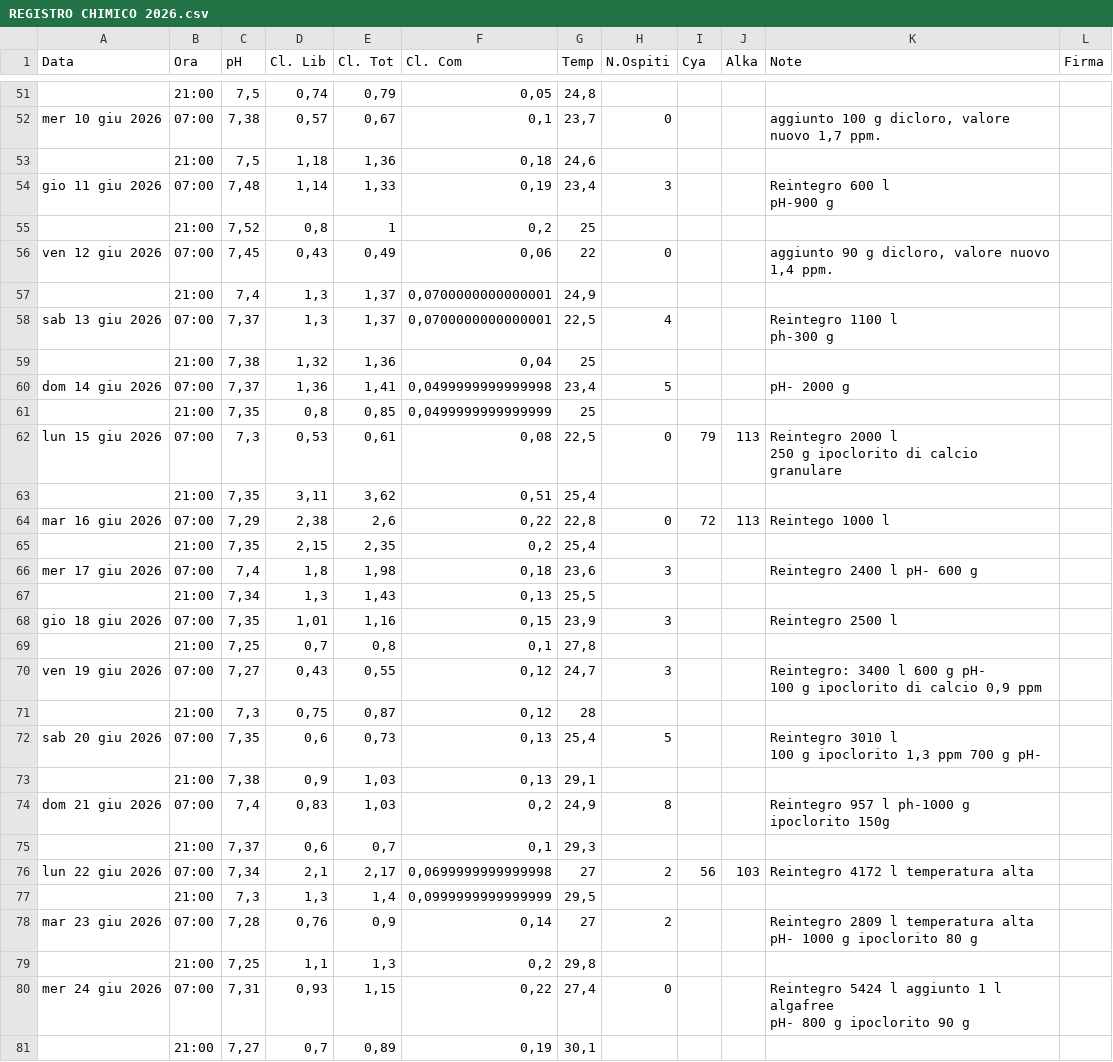
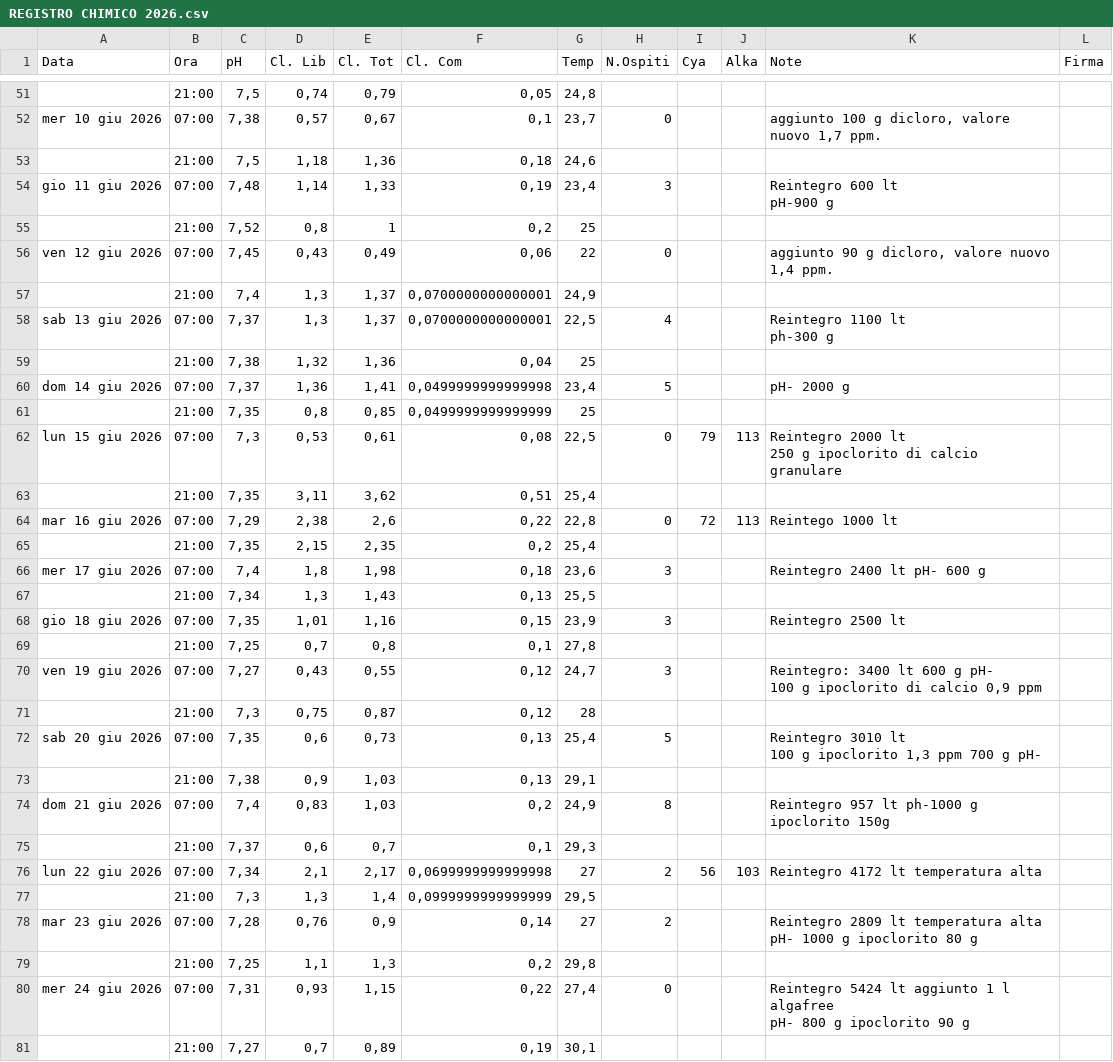
Before and after one commit to paolodelbalio/registrileanfore, a CSV file: REGISTRO CHIMICO 2026.csv, drawn as a sheet; only a part is shown, gaps mark what is left out; the diff covers the shown part only.

Commit message:
Aggiornamento automatico: REGISTRO CHIMICO 2026.csv

```diff
--- a/REGISTRO CHIMICO 2026.csv
+++ b/REGISTRO CHIMICO 2026.csv
@@ -56,4 +56,4 @@ mer 10 giu 2026,07:00,"7,38","0,57","0,67","0,1","23,7",0,,,"aggiunto 100 g dicl
 ,21:00,"7,5","1,18","1,36","0,18","24,6",,,,,
-gio 11 giu 2026,07:00,"7,48","1,14","1,33","0,19","23,4",3,,,"Reintegro 600 l
-pH-900 g",
+gio 11 giu 2026,07:00,"7,48","1,14","1,33","0,19","23,4",3,,,"Reintegro 600 lt
+pH-900 g",
 ,21:00,"7,52","0,8",1,"0,2",25,,,,,
@@ -61,4 +61,4 @@ ven 12 giu 2026,07:00,"7,45","0,43","0,49","0,06",22,0,,,"aggiunto 90 g dicloro,
 ,21:00,"7,4","1,3","1,37","0,0700000000000001","24,9",,,,,
-sab 13 giu 2026,07:00,"7,37","1,3","1,37","0,0700000000000001","22,5",4,,,"Reintegro 1100 l
-ph-300 g",
+sab 13 giu 2026,07:00,"7,37","1,3","1,37","0,0700000000000001","22,5",4,,,"Reintegro 1100 lt
+ph-300 g",
 ,21:00,"7,38","1,32","1,36","0,04",25,,,,,
@@ -66,26 +66,26 @@ dom 14 giu 2026,07:00,"7,37","1,36","1,41","0,0499999999999998","23,4",5,,,pH- 2
 ,21:00,"7,35","0,8","0,85","0,0499999999999999",25,,,,,
-lun 15 giu 2026,07:00,"7,3","0,53","0,61","0,08","22,5",0,79,113,"Reintegro 2000 l
-250 g ipoclorito di calcio granulare",
+lun 15 giu 2026,07:00,"7,3","0,53","0,61","0,08","22,5",0,79,113,"Reintegro 2000 lt
+250 g ipoclorito di calcio granulare",
 ,21:00,"7,35","3,11","3,62","0,51","25,4",,,,,
-mar 16 giu 2026,07:00,"7,29","2,38","2,6","0,22","22,8",0,72,113,Reintego 1000 l,
+mar 16 giu 2026,07:00,"7,29","2,38","2,6","0,22","22,8",0,72,113,Reintego 1000 lt,
 ,21:00,"7,35","2,15","2,35","0,2","25,4",,,,,
-mer 17 giu 2026,07:00,"7,4","1,8","1,98","0,18","23,6",3,,,Reintegro 2400 l pH- 600 g,
+mer 17 giu 2026,07:00,"7,4","1,8","1,98","0,18","23,6",3,,,Reintegro 2400 lt pH- 600 g,
 ,21:00,"7,34","1,3","1,43","0,13","25,5",,,,,
-gio 18 giu 2026,07:00,"7,35","1,01","1,16","0,15","23,9",3,,,Reintegro 2500 l,
+gio 18 giu 2026,07:00,"7,35","1,01","1,16","0,15","23,9",3,,,Reintegro 2500 lt,
 ,21:00,"7,25","0,7","0,8","0,1","27,8",,,,,
-ven 19 giu 2026,07:00,"7,27","0,43","0,55","0,12","24,7",3,,,"Reintegro: 3400 l 600 g pH-
-100 g ipoclorito di calcio 0,9 ppm",
+ven 19 giu 2026,07:00,"7,27","0,43","0,55","0,12","24,7",3,,,"Reintegro: 3400 lt 600 g pH-
+100 g ipoclorito di calcio 0,9 ppm",
 ,21:00,"7,3","0,75","0,87","0,12",28,,,,,
-sab 20 giu 2026,07:00,"7,35","0,6","0,73","0,13","25,4",5,,,"Reintegro 3010 l
-100 g ipoclorito 1,3 ppm 700 g pH-",
+sab 20 giu 2026,07:00,"7,35","0,6","0,73","0,13","25,4",5,,,"Reintegro 3010 lt
+100 g ipoclorito 1,3 ppm 700 g pH-",
 ,21:00,"7,38","0,9","1,03","0,13","29,1",,,,,
-dom 21 giu 2026,07:00,"7,4","0,83","1,03","0,2","24,9",8,,,Reintegro 957 l ph-1000 g                  ipoclorito 150g,
+dom 21 giu 2026,07:00,"7,4","0,83","1,03","0,2","24,9",8,,,Reintegro 957 lt ph-1000 g                  ipoclorito 150g,
 ,21:00,"7,37","0,6","0,7","0,1","29,3",,,,,
-lun 22 giu 2026,07:00,"7,34","2,1","2,17","0,0699999999999998",27,2,56,103,Reintegro 4172 l temperatura alta,
+lun 22 giu 2026,07:00,"7,34","2,1","2,17","0,0699999999999998",27,2,56,103,Reintegro 4172 lt temperatura alta,
 ,21:00,"7,3","1,3","1,4","0,0999999999999999","29,5",,,,,
-mar 23 giu 2026,07:00,"7,28","0,76","0,9","0,14",27,2,,,"Reintegro 2809 l temperatura alta
-pH- 1000 g  ipoclorito 80 g",
+mar 23 giu 2026,07:00,"7,28","0,76","0,9","0,14",27,2,,,"Reintegro 2809 lt temperatura alta
+pH- 1000 g  ipoclorito 80 g",
 ,21:00,"7,25","1,1","1,3","0,2","29,8",,,,,
-mer 24 giu 2026,07:00,"7,31","0,93","1,15","0,22","27,4",0,,,"Reintegro 5424 l aggiunto 1 l algafree
-pH- 800 g ipoclorito 90 g",
+mer 24 giu 2026,07:00,"7,31","0,93","1,15","0,22","27,4",0,,,"Reintegro 5424 lt aggiunto 1 l algafree
+pH- 800 g ipoclorito 90 g",
 ,21:00,"7,27","0,7","0,89","0,19","30,1",,,,,
```
Also changed, not shown: 1 added row, 1 removed row and 19 edited cells elsewhere in this file.
